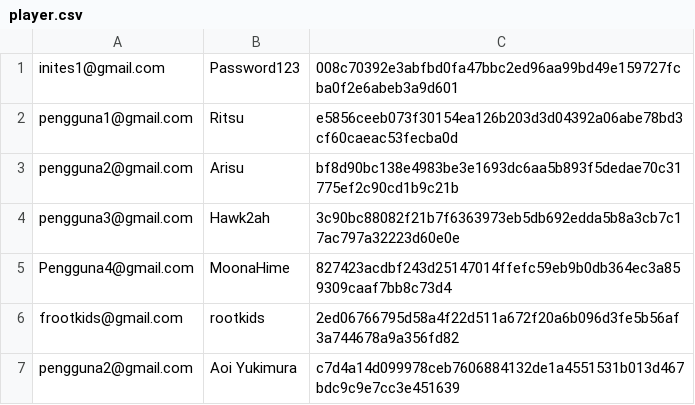
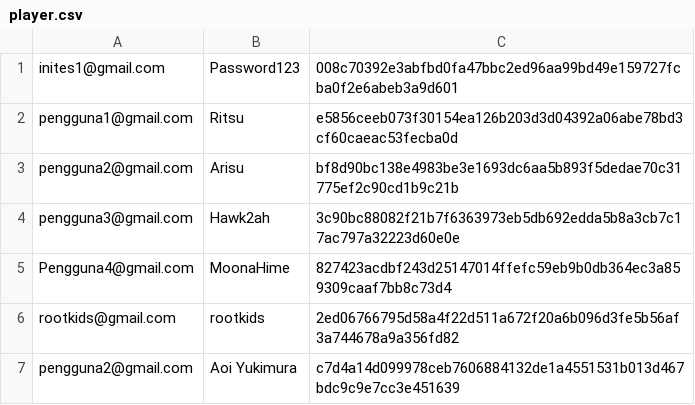
Before and after one commit to ardhptr21/Sisop-1-2025-IT10, a CSV file: soal_2/data/player.csv, drawn as a sheet.

```diff
--- a/soal_2/data/player.csv
+++ b/soal_2/data/player.csv
@@ -5,3 +5,3 @@ pengguna3@gmail.com,Hawk2ah,3c90bc88082f21b7f6363973eb5db692edda5b8a3cb7c17ac797
 Pengguna4@gmail.com,MoonaHime,827423acdbf243d25147014ffefc59eb9b0db364ec3a859309caaf7bb8c73d4
-frootkids@gmail.com,rootkids,2ed06766795d58a4f22d511a672f20a6b096d3fe5b56af3a744678a9a356fd82
+rootkids@gmail.com,rootkids,2ed06766795d58a4f22d511a672f20a6b096d3fe5b56af3a744678a9a356fd82
 pengguna2@gmail.com,Aoi Yukimura,c7d4a14d099978ceb7606884132de1a4551531b013d467bdc9c9e7cc3e451639
```
Also changed, not shown: 8 other files.
